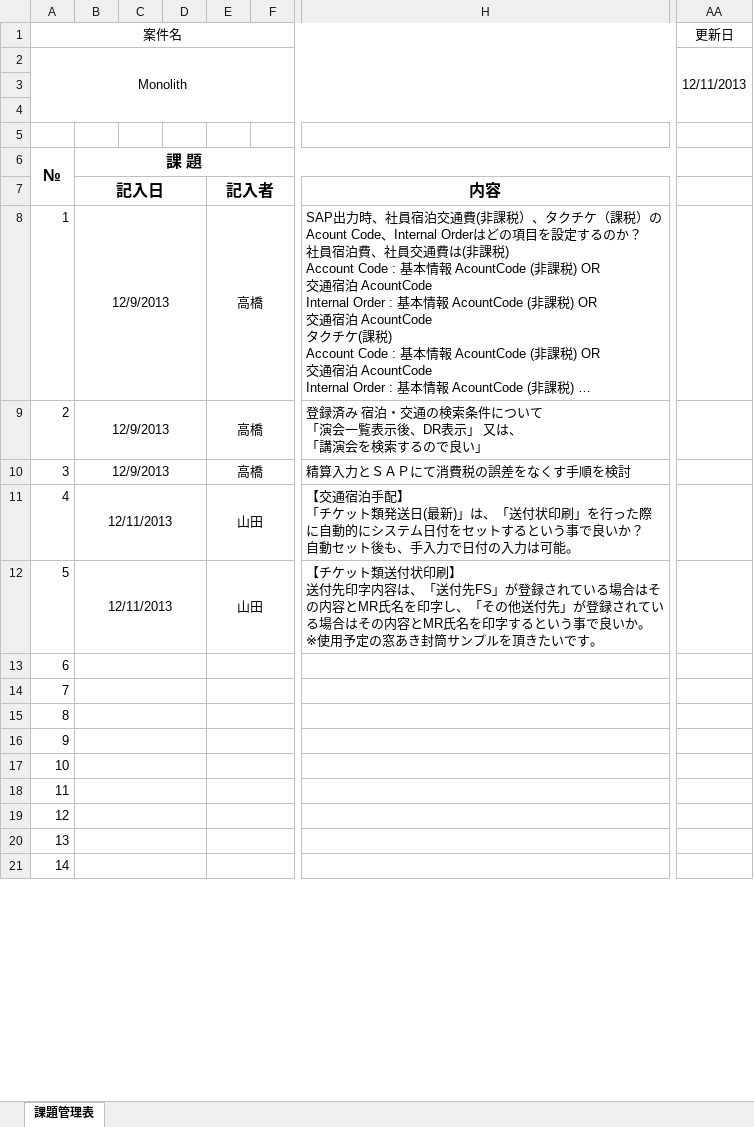
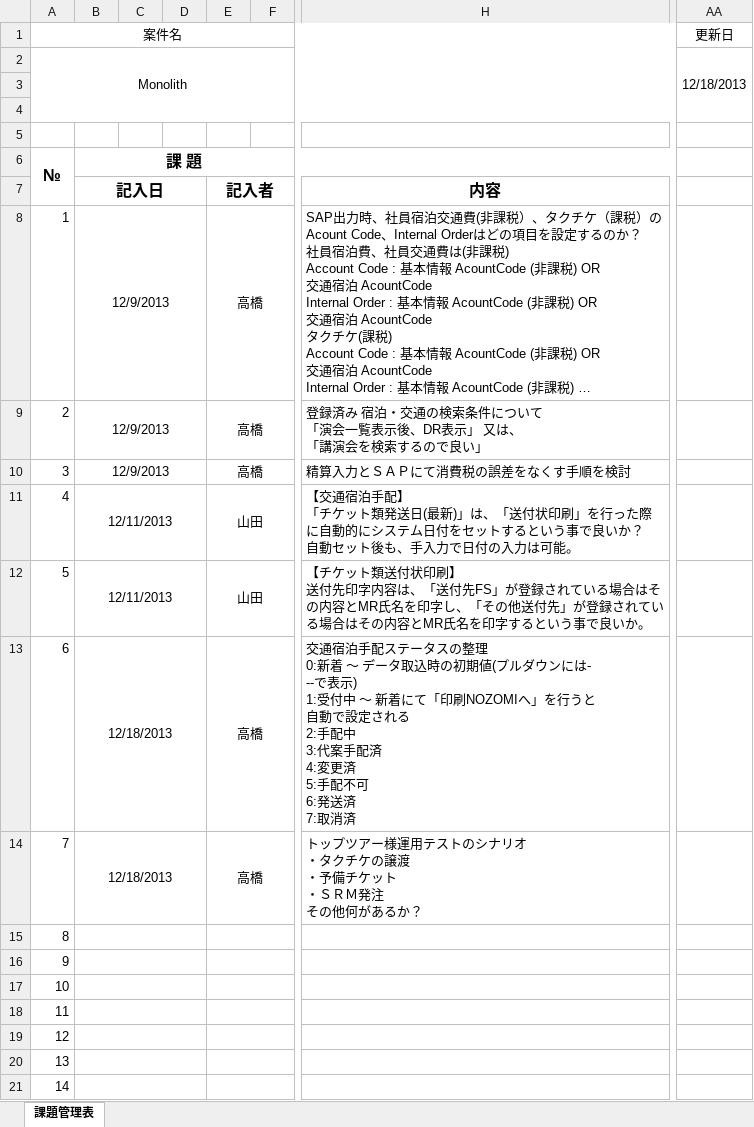
Before and after one commit to MakoYamada/pj_monolith, an Excel workbook: 40 課題管理表/課題管理表_1209.xlsx, sheet 課題管理表, drawn as a sheet; only a part is shown, gaps mark what is left out; long unchanged cells end in …; values as stored, in another font and other column widths than the file's, no borders; charts and pictures not drawn; ↵ is a line break in a cell; the diff names each change by its address in the sheet, - before the commit and + after, or states it on an @@ line.

Commit message:
Vss2Git

```diff
--- a/40 課題管理表/課題管理表_1209.xlsx (sheet 課題管理表)
+++ b/40 課題管理表/課題管理表_1209.xlsx (sheet 課題管理表)
-AA2 (更新日): 12/11/2013
+AA2 (更新日): 12/18/2013
-H12: …良いか。 ↵ ※使用予定の窓あき封筒サンプルを頂きたいです。
+H12: …良いか。
-B13:B14: (empty)
+B13:B14: 12/18/2013
-E13:E14: (empty)
+E13:E14: 高橋
-H13: (empty)
+H13: 交通宿泊手配ステータスの整理 ↵ 0:新着 ～ データ取込時の初期値(プルダウンには- ↵ --で表示) ↵ 1:受付中 ～ 新着にて「印刷NOZOMIへ」を行うと ↵ 自動で設定される ↵ 2:手配中 ↵ 3:代案手配済 ↵ 4:変更済 ↵ 5:手配不可 ↵ 6:発送済 ↵ 7:取消済
-H14: (empty)
+H14: トップツアー様運用テストのシナリオ ↵ ・タクチケの譲渡 ↵ ・予備チケット ↵ ・ＳＲＭ発注 ↵ その他何があるか？
```
